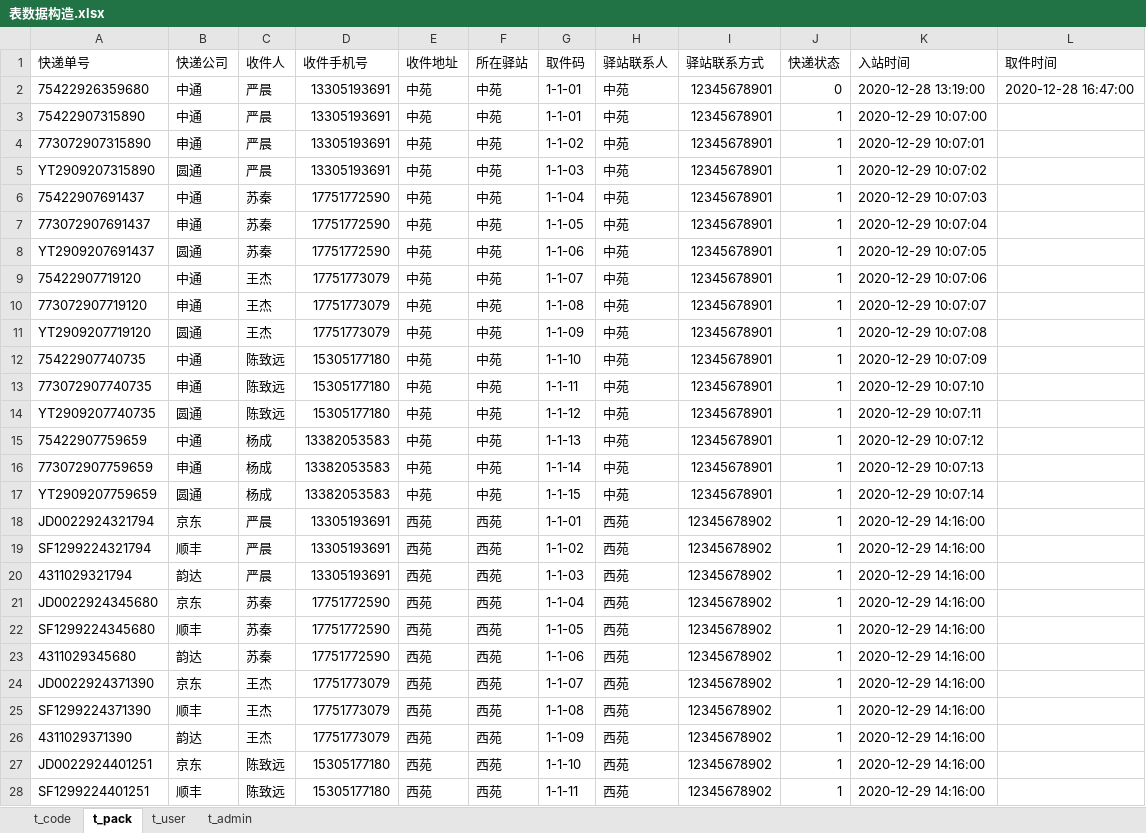
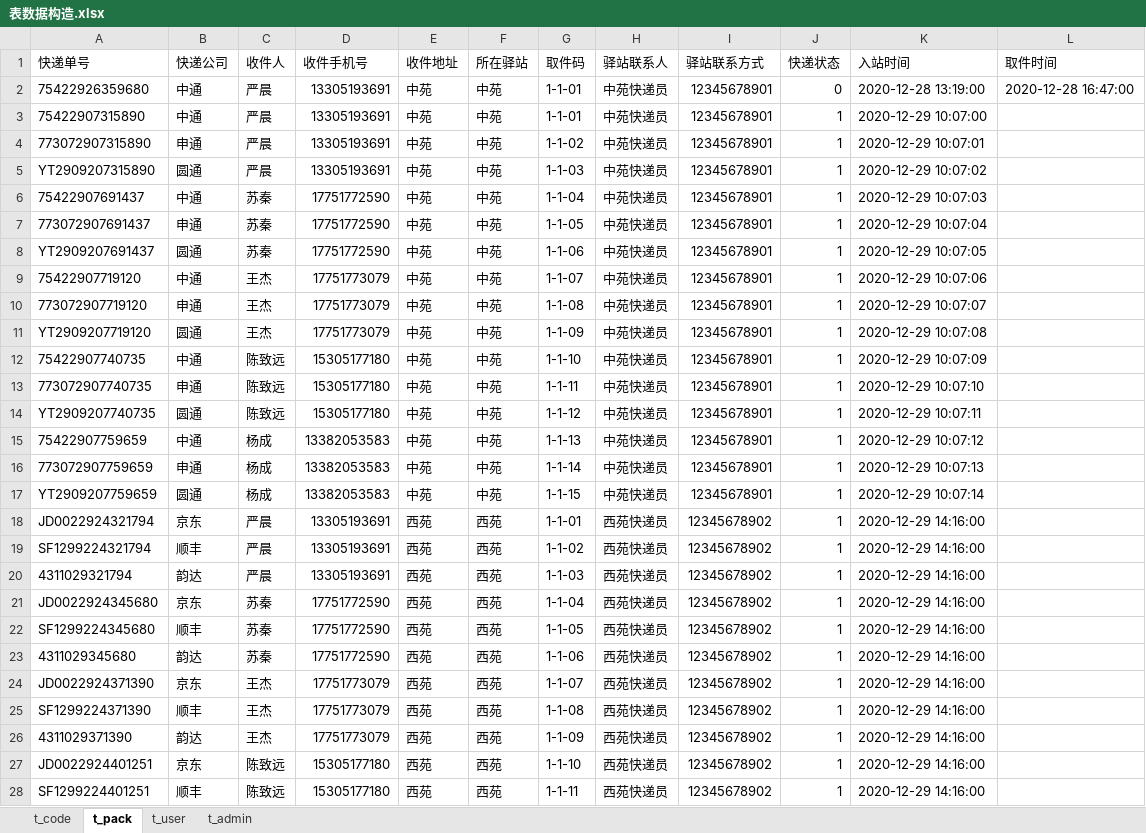
Before and after one commit to kirito66465/pack-java, an Excel workbook: src/main/resources/file/表数据构造.xlsx, sheet t_pack, drawn as a sheet; only a part is shown; values as stored, in another font and other column widths than the file's, no borders; the diff covers the shown part only; the diff names each change by its address in the sheet, - before the commit and + after, or states it on an @@ line.

```diff
--- a/src/main/resources/file/表数据构造.xlsx (sheet t_pack)
+++ b/src/main/resources/file/表数据构造.xlsx (sheet t_pack)
-H2:H17 (驿站联系人): 中苑
+H2:H17 (驿站联系人): 中苑快递员
-H18:H28 (驿站联系人): 西苑
+H18:H28 (驿站联系人): 西苑快递员
```
Also changed, not shown: 14 edited cells elsewhere in this sheet, sheet t_code, src/main/resources/file/表结构.xlsx, 20 other files.
